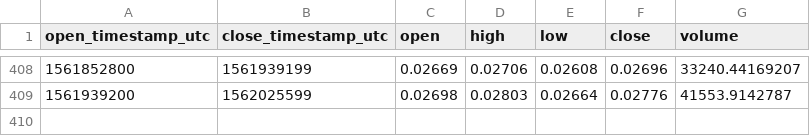
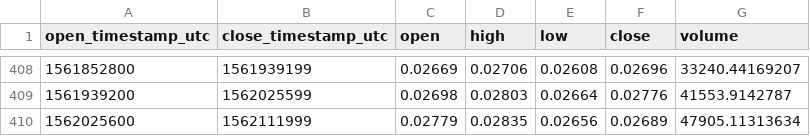
Before and after one commit to cryptobigbro/coinbasepro-ETH-BTC, a CSV file: coinbasepro-ETH-BTC-1d.csv, drawn as a sheet; only a part is shown, gaps mark what is left out; the diff names each change by its address in the sheet, - before the commit and + after, or states it on an @@ line.

```diff
--- a/coinbasepro-ETH-BTC-1d.csv
+++ b/coinbasepro-ETH-BTC-1d.csv
+row 410: 1562025600 | 1562111999 | 0.02779 | 0.02835 | 0.02656 | 0.02689 | 47905.11313634
```
Also changed, not shown: coinbasepro-ETH-BTC-1h.csv, 1 other file.
